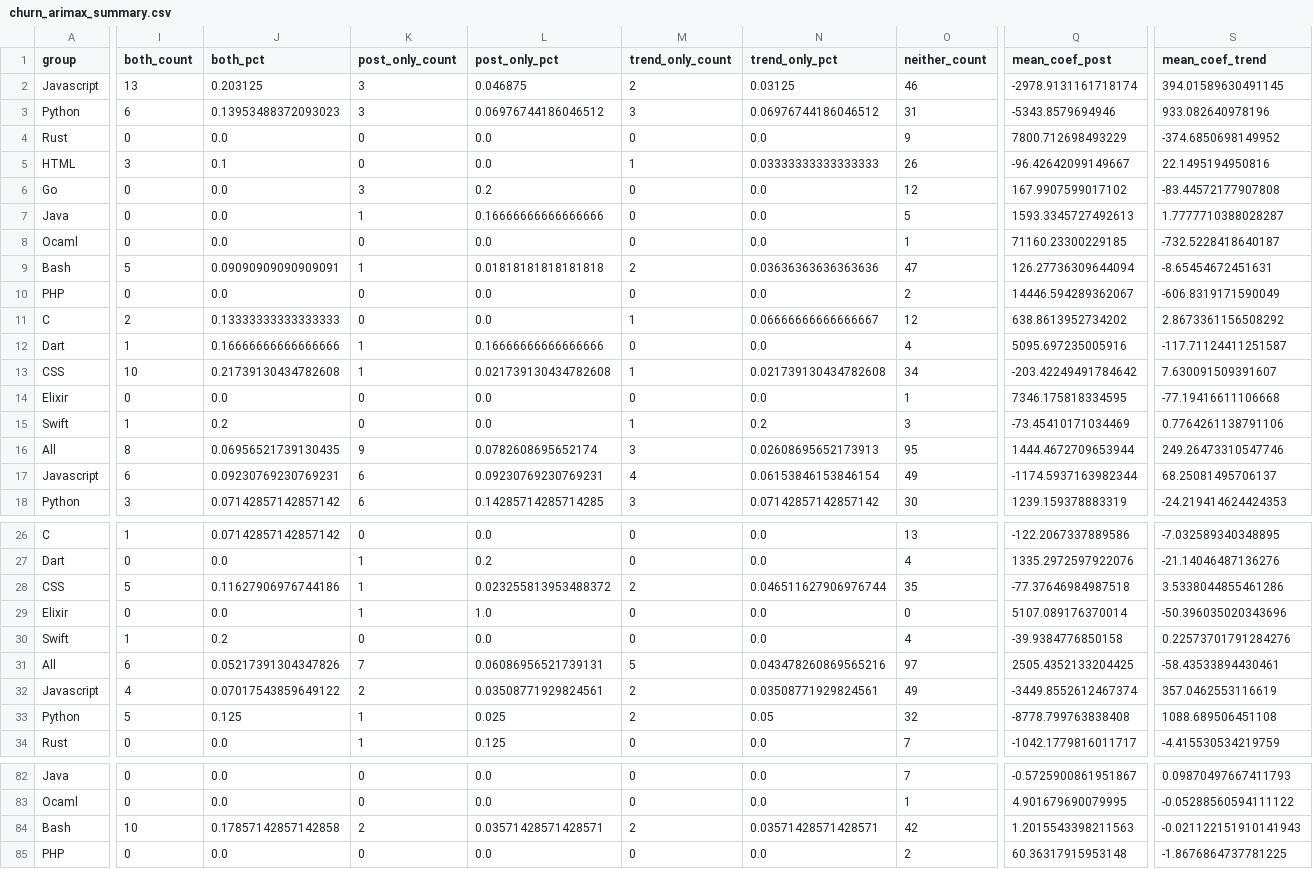
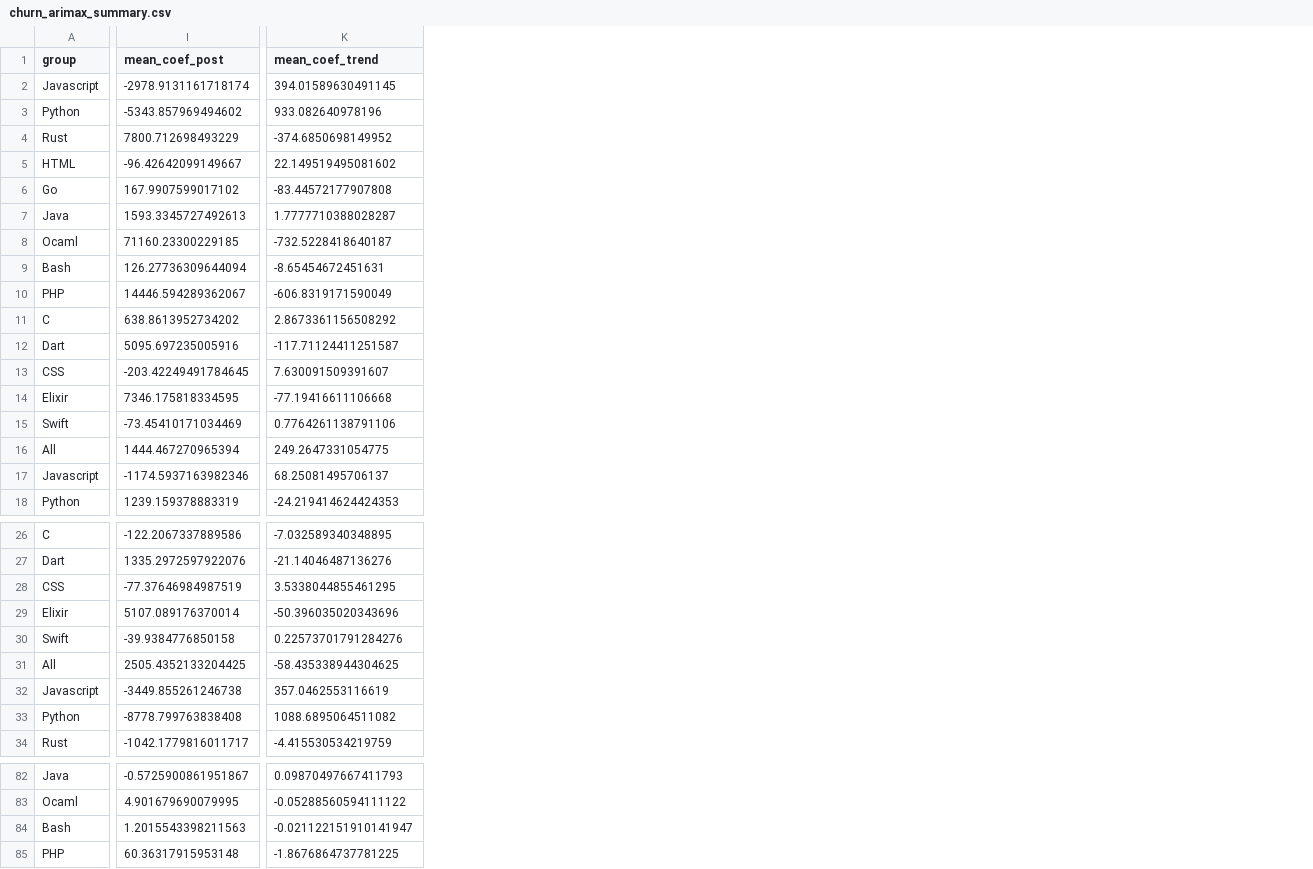
Before and after one commit to AndrewRutherfoord/ai-dev-productivity-data-replication-package, a CSV file: processing_scripts/churn_arimax_summary.csv, drawn as a sheet; only a part is shown, gaps mark what is left out; removed rows and columns are numbered as before the commit, all else as after; the diff covers the shown part only; the diff names each change by its address in the sheet, - before the commit and + after, or states it on an @@ line.

```diff
--- a/processing_scripts/churn_arimax_summary.csv
+++ b/processing_scripts/churn_arimax_summary.csv
-column I (both_count), rows 2-18: 13 | 6 | 0 | 3 | 0 | 0 | 0 | 5 | 0 | 2 | 1 | 10 | 0 | 1 | 8 | 6 | 3; rows 26-34: 1 | 0 | 5 | 0 | 1 | 6 | 4 | 5 | 0; rows 82-85: 0 | 0 | 10 | 0
-column J (both_pct), rows 2-18: 0.203125 | 0.13953488372093023 | 0.0 | 0.1 | 0.0 | 0.0 | 0.0 | 0.09090909090909091 | 0.0 | 0.13333333333333333 | 0.16666666666666666 | 0.21739130434782608 | 0.0 | 0.2 | 0.06956521739130435 | 0.09230769230769231 | 0.07142857142857142; rows 26-34: 0.07142857142857142 | 0.0 | 0.11627906976744186 | 0.0 | 0.2 | 0.05217391304347826 | 0.07017543859649122 | 0.125 | 0.0; rows 82-85: 0.0 | 0.0 | 0.17857142857142858 | 0.0
-column K (post_only_count), rows 2-18: 3 | 3 | 0 | 0 | 3 | 1 | 0 | 1 | 0 | 0 | 1 | 1 | 0 | 0 | 9 | 6 | 6; rows 26-34: 0 | 1 | 1 | 1 | 0 | 7 | 2 | 1 | 1; rows 82-85: 0 | 0 | 2 | 0
-column L (post_only_pct), rows 2-18: 0.046875 | 0.06976744186046512 | 0.0 | 0.0 | 0.2 | 0.16666666666666666 | 0.0 | 0.01818181818181818 | 0.0 | 0.0 | 0.16666666666666666 | 0.021739130434782608 | 0.0 | 0.0 | 0.0782608695652174 | 0.09230769230769231 | 0.14285714285714285; rows 26-34: 0.0 | 0.2 | 0.023255813953488372 | 1.0 | 0.0 | 0.06086956521739131 | 0.03508771929824561 | 0.025 | 0.125; rows 82-85: 0.0 | 0.0 | 0.03571428571428571 | 0.0
-column M (trend_only_count), rows 2-18: 2 | 3 | 0 | 1 | 0 | 0 | 0 | 2 | 0 | 1 | 0 | 1 | 0 | 1 | 3 | 4 | 3; rows 26-34: 0 | 0 | 2 | 0 | 0 | 5 | 2 | 2 | 0; rows 82-85: 0 | 0 | 2 | 0
-column N (trend_only_pct), rows 2-18: 0.03125 | 0.06976744186046512 | 0.0 | 0.03333333333333333 | 0.0 | 0.0 | 0.0 | 0.03636363636363636 | 0.0 | 0.06666666666666667 | 0.0 | 0.021739130434782608 | 0.0 | 0.2 | 0.02608695652173913 | 0.06153846153846154 | 0.07142857142857142; rows 26-34: 0.0 | 0.0 | 0.046511627906976744 | 0.0 | 0.0 | 0.043478260869565216 | 0.03508771929824561 | 0.05 | 0.0; rows 82-85: 0.0 | 0.0 | 0.03571428571428571 | 0.0
-column O (neither_count), rows 2-18: 46 | 31 | 9 | 26 | 12 | 5 | 1 | 47 | 2 | 12 | 4 | 34 | 1 | 3 | 95 | 49 | 30; rows 26-34: 13 | 4 | 35 | 0 | 4 | 97 | 49 | 32 | 7; rows 82-85: 7 | 1 | 42 | 2
-I3 (mean_coef_post): -5343.8579694946
+I3 (mean_coef_post): -5343.857969494602
-K5 (mean_coef_trend): 22.1495194950816
+K5 (mean_coef_trend): 22.149519495081602
-I13 (mean_coef_post): -203.42249491784642
+I13 (mean_coef_post): -203.42249491784645
-I16 (mean_coef_post): 1444.4672709653944
+I16 (mean_coef_post): 1444.467270965394
-K16 (mean_coef_trend): 249.26473310547746
+K16 (mean_coef_trend): 249.2647331054775
-I17 (mean_coef_post): -1174.5937163982344
+I17 (mean_coef_post): -1174.5937163982346
-I28 (mean_coef_post): -77.37646984987518
+I28 (mean_coef_post): -77.37646984987519
-K28 (mean_coef_trend): 3.5338044855461286
+K28 (mean_coef_trend): 3.5338044855461295
-K31 (mean_coef_trend): -58.43533894430461
+K31 (mean_coef_trend): -58.435338944304625
-I32 (mean_coef_post): -3449.8552612467374
+I32 (mean_coef_post): -3449.855261246738
-K33 (mean_coef_trend): 1088.689506451108
+K33 (mean_coef_trend): 1088.6895064511082
-K84 (mean_coef_trend): -0.021122151910141943
+K84 (mean_coef_trend): -0.021122151910141947
```
Also changed, not shown: 1 removed column and 24 edited cells elsewhere in this file, 1 other file.
